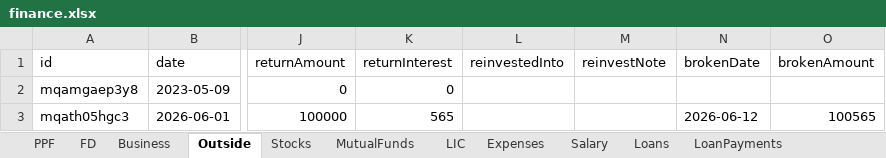
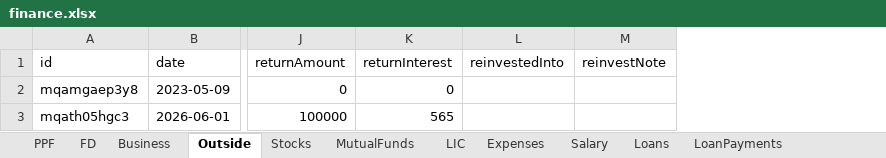
Before and after one commit to Sgali999/finance-tracker, an Excel workbook: data/finance.xlsx, sheet Outside, drawn as a sheet; only a part is shown, gaps mark what is left out; values as stored, in another font and other column widths than the file's, no borders; the diff names each change by its address in the sheet, - before the commit and + after, or states it on an @@ line.

```diff
--- a/data/finance.xlsx (sheet Outside)
+++ b/data/finance.xlsx (sheet Outside)
-column N (brokenDate), row 3: 2026-06-12
-column O (brokenAmount), row 3: 100565
```
Also changed, not shown: sheet Expenses.
